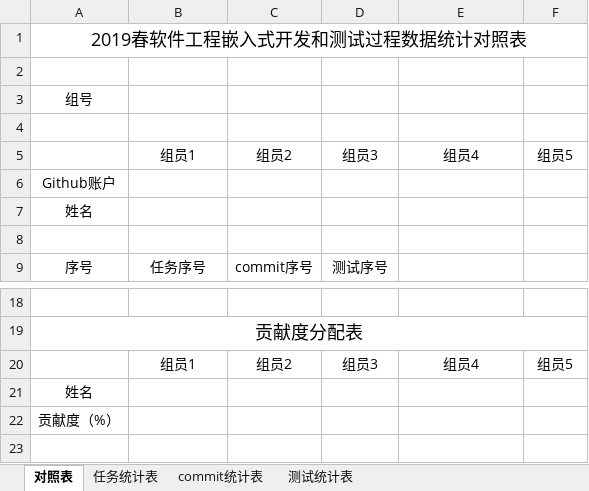
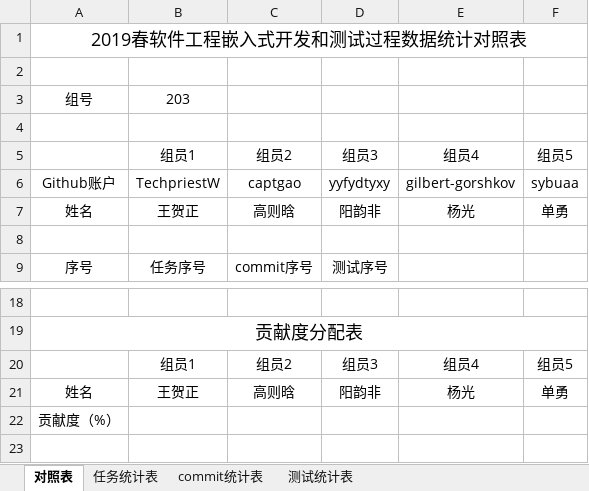
Before and after one commit to sebuaa2019/Team13, an Excel workbook: Documents/开发和测试过程数据统计对照表.xlsx, sheet 对照表, drawn as a sheet; only a part is shown, gaps mark what is left out; values as stored, in another font and other column widths than the file's, no borders; removed rows and columns are numbered as before the commit, all else as after; the diff names each change by its address in the sheet, - before the commit and + after, or states it on an @@ line.

```diff
--- a/Documents/开发和测试过程数据统计对照表.xlsx (sheet 对照表)
+++ b/Documents/开发和测试过程数据统计对照表.xlsx (sheet 对照表)
-B3: (empty)
+B3: 203
-row 6: Github账户
-row 7: 姓名
+row 6: Github账户 | TechpriestW | captgao | yyfydtyxy | gilbert-gorshkov | sybuaa
+row 7: 姓名 | 王贺正 | 高则晗 | 阳韵非 | 杨光 | 单勇
-row 21: 姓名
+row 21: 姓名 | 王贺正 | 高则晗 | 阳韵非 | 杨光 | 单勇
```
Also changed, not shown: sheet commit统计表, sheet 任务统计表.
